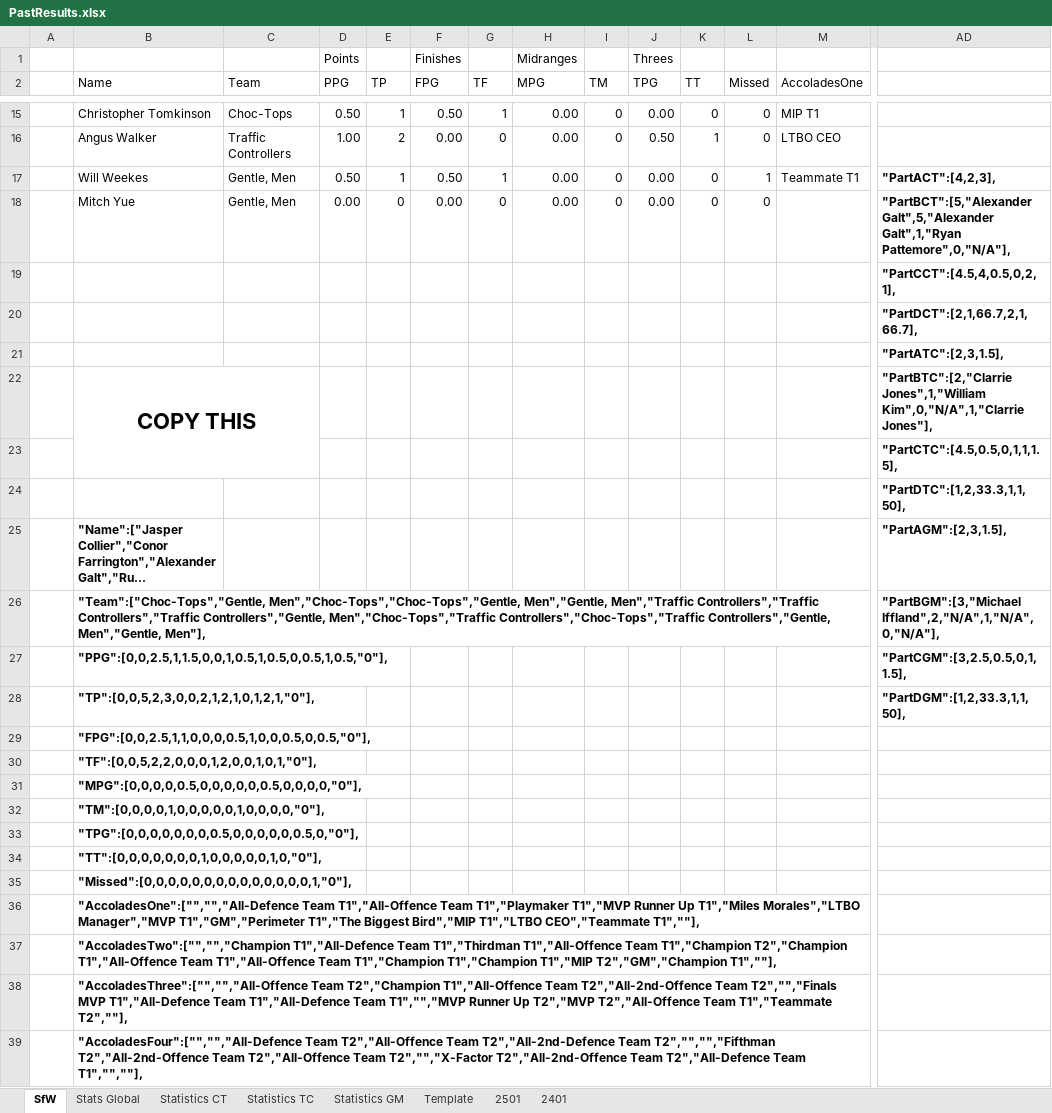
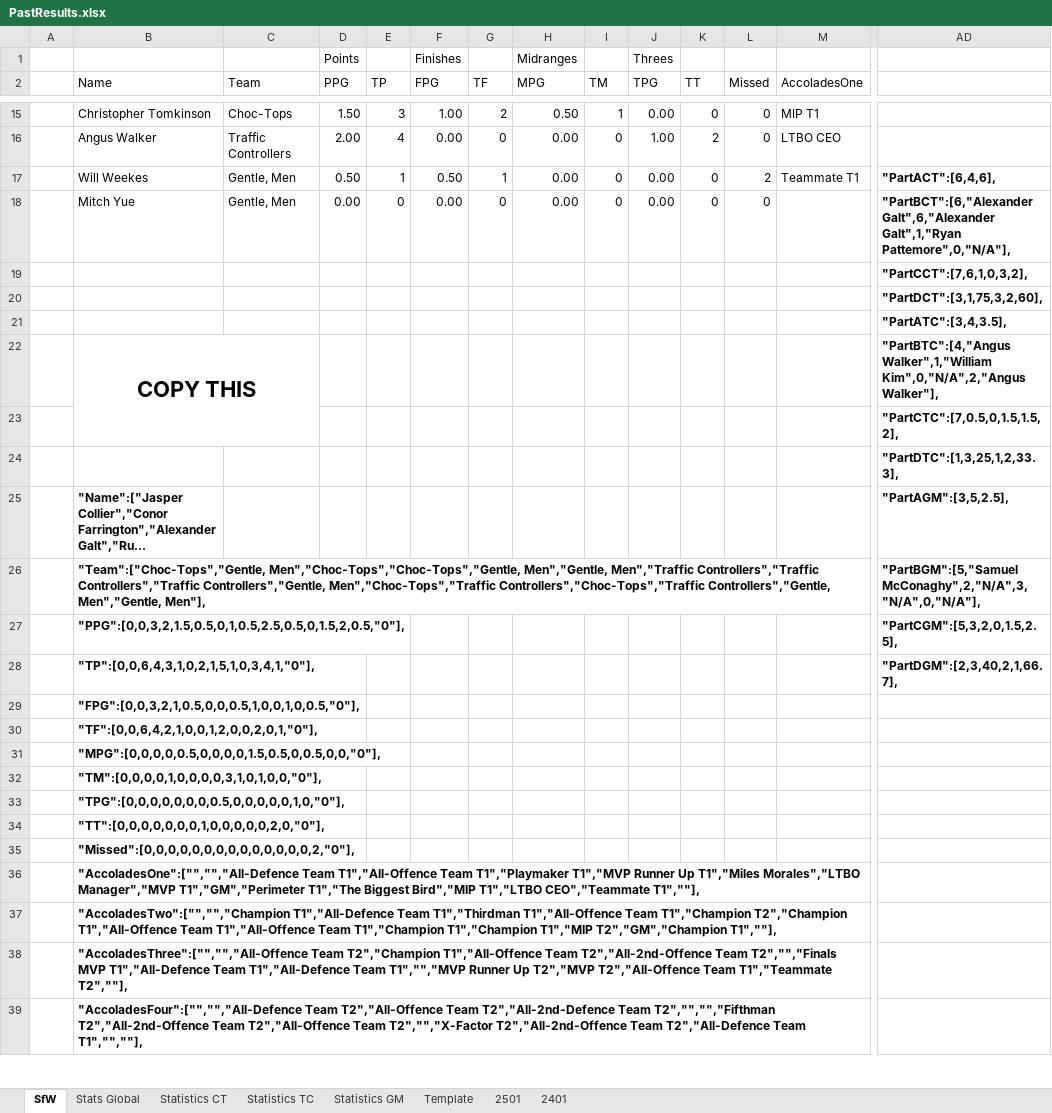
Before and after one commit to KingGoose20/LTBO, an Excel workbook: Other Files/PastResults.xlsx, sheet SfW, drawn as a sheet; only a part is shown, gaps mark what is left out; long unchanged cells end in …; values as stored, in another font and other column widths than the file's, no borders; the diff covers the shown part only; the diff names each change by its address in the sheet, - before the commit and + after, or states it on an @@ line.

```diff
--- a/Other Files/PastResults.xlsx (sheet SfW)
+++ b/Other Files/PastResults.xlsx (sheet SfW)
-D15 (PPG): 0.50
+D15 (PPG): 1.50
-E15 (TP): 1
+E15 (TP): 3
-F15 (FPG): 0.50
+F15 (FPG): 1.00
-G15 (TF): 1
+G15 (TF): 2
-H15 (MPG): 0.00
+H15 (MPG): 0.50
-I15 (TM): 0
+I15 (TM): 1
-D16 (PPG): 1.00
+D16 (PPG): 2.00
-E16 (TP): 2
+E16 (TP): 4
-J16 (TPG): 0.50
+J16 (TPG): 1.00
-K16 (TT): 1
+K16 (TT): 2
-L17 (Missed): 1
+L17 (Missed): 2
-AD17: "PartACT":[4,2,3],
+AD17: "PartACT":[6,4,6],
-AD18: "PartBCT":[5,"Alexander Galt",5,"Alexander Galt",1,"Ryan Pattemore",0,"N/A"],
+AD18: "PartBCT":[6,"Alexander Galt",6,"Alexander Galt",1,"Ryan Pattemore",0,"N/A"],
-AD19: "PartCCT":[4.5,4,0.5,0,2,1],
+AD19: "PartCCT":[7,6,1,0,3,2],
-AD20: "PartDCT":[2,1,66.7,2,1,66.7],
+AD20: "PartDCT":[3,1,75,3,2,60],
-AD21: "PartATC":[2,3,1.5],
+AD21: "PartATC":[3,4,3.5],
-AD22: "PartBTC":[2,"Clarrie Jones",1,"William Kim",0,"N/A",1,"Clarrie Jones"],
+AD22: "PartBTC":[4,"Angus Walker",1,"William Kim",0,"N/A",2,"Angus Walker"],
-AD23: "PartCTC":[4.5,0.5,0,1,1,1.5],
+AD23: "PartCTC":[7,0.5,0,1.5,1.5,2],
-AD24: "PartDTC":[1,2,33.3,1,1,50],
+AD24: "PartDTC":[1,3,25,1,2,33.3],
-AD25: "PartAGM":[2,3,1.5],
+AD25: "PartAGM":[3,5,2.5],
-AD26: "PartBGM":[3,"Michael Iffland",2,"N/A",1,"N/A",0,"N/A"],
+AD26: "PartBGM":[5,"Samuel McConaghy",2,"N/A",3,"N/A",0,"N/A"],
-B27 (Name): "PPG":[0,0,2.5,1,1.5,0,0,1,0.5,1,0.5,0,0.5,1,0.5,"0"],
+B27 (Name): "PPG":[0,0,3,2,1.5,0.5,0,1,0.5,2.5,0.5,0,1.5,2,0.5,"0"],
-AD27: "PartCGM":[3,2.5,0.5,0,1,1.5],
+AD27: "PartCGM":[5,3,2,0,1.5,2.5],
-B28 (Name): "TP":[0,0,5,2,3,0,0,2,1,2,1,0,1,2,1,"0"],
+B28 (Name): "TP":[0,0,6,4,3,1,0,2,1,5,1,0,3,4,1,"0"],
-AD28: "PartDGM":[1,2,33.3,1,1,50],
+AD28: "PartDGM":[2,3,40,2,1,66.7],
-B29 (Name): "FPG":[0,0,2.5,1,1,0,0,0,0.5,1,0,0,0.5,0,0.5,"0"],
+B29 (Name): "FPG":[0,0,3,2,1,0.5,0,0,0.5,1,0,0,1,0,0.5,"0"],
-B30 (Name): "TF":[0,0,5,2,2,0,0,0,1,2,0,0,1,0,1,"0"],
+B30 (Name): "TF":[0,0,6,4,2,1,0,0,1,2,0,0,2,0,1,"0"],
-B31 (Name): "MPG":[0,0,0,0,0.5,0,0,0,0,0,0.5,0,0,0,0,"0"],
+B31 (Name): "MPG":[0,0,0,0,0.5,0,0,0,0,1.5,0.5,0,0.5,0,0,"0"],
-B32 (Name): "TM":[0,0,0,0,1,0,0,0,0,0,1,0,0,0,0,"0"],
+B32 (Name): "TM":[0,0,0,0,1,0,0,0,0,3,1,0,1,0,0,"0"],
-B33 (Name): "TPG":[0,0,0,0,0,0,0,0.5,0,0,0,0,0,0.5,0,"0"],
+B33 (Name): "TPG":[0,0,0,0,0,0,0,0.5,0,0,0,0,0,1,0,"0"],
-B34 (Name): "TT":[0,0,0,0,0,0,0,1,0,0,0,0,0,1,0,"0"],
+B34 (Name): "TT":[0,0,0,0,0,0,0,1,0,0,0,0,0,2,0,"0"],
-B35 (Name): "Missed":[0,0,0,0,0,0,0,0,0,0,0,0,0,0,1,"0"],
+B35 (Name): "Missed":[0,0,0,0,0,0,0,0,0,0,0,0,0,0,2,"0"],
```
Also changed, not shown: 55 edited cells elsewhere in this sheet, sheet Stats Global, sheet 2501, sheet Statistics CT, sheet Statistics TC, sheet Statistics GM, charts or pictures, 4 other files.
